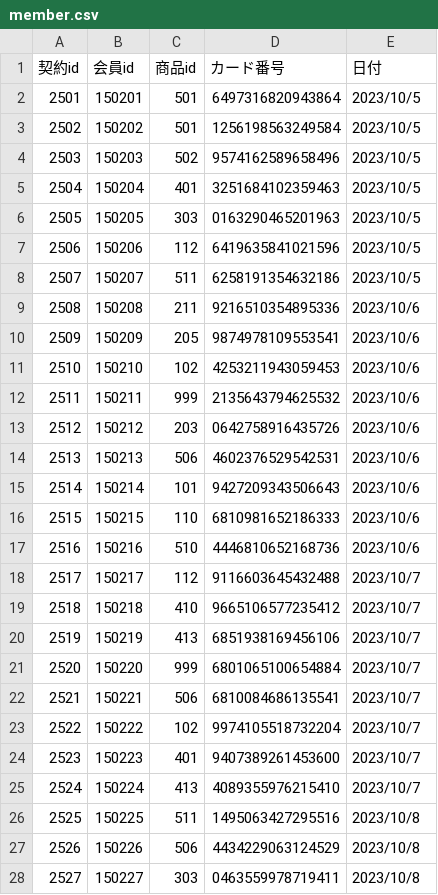
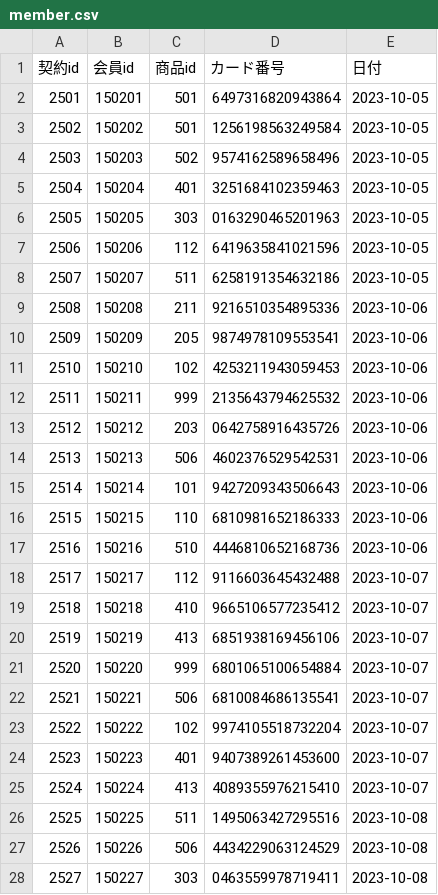
Before and after one commit to M-034/spring-boot3-batch-train-work, a CSV file: input-data/member.csv, drawn as a sheet; only a part is shown; the diff covers the shown part only.

Commit message:
member.csv修正

```diff
--- a/input-data/member.csv
+++ b/input-data/member.csv
@@ -1,28 +1,28 @@
 契約id,会員id,商品id,カード番号,日付
-2501,150201,501,6497316820943864,2023/10/5
-2502,150202,501,1256198563249584,2023/10/5
-2503,150203,502,9574162589658496,2023/10/5
-2504,150204,401,3251684102359463,2023/10/5
-2505,150205,303,0163290465201963,2023/10/5
-2506,150206,112,6419635841021596,2023/10/5
-2507,150207,511,6258191354632186,2023/10/5
-2508,150208,211,9216510354895336,2023/10/6
-2509,150209,205,9874978109553541,2023/10/6
-2510,150210,102,4253211943059453,2023/10/6
-2511,150211,999,2135643794625532,2023/10/6
-2512,150212,203,0642758916435726,2023/10/6
-2513,150213,506,4602376529542531,2023/10/6
-2514,150214,101,9427209343506643,2023/10/6
-2515,150215,110,6810981652186333,2023/10/6
-2516,150216,510,4446810652168736,2023/10/6
-2517,150217,112,9116603645432488,2023/10/7
-2518,150218,410,9665106577235412,2023/10/7
-2519,150219,413,6851938169456106,2023/10/7
-2520,150220,999,6801065100654884,2023/10/7
-2521,150221,506,6810084686135541,2023/10/7
-2522,150222,102,9974105518732204,2023/10/7
-2523,150223,401,9407389261453600,2023/10/7
-2524,150224,413,4089355976215410,2023/10/7
-2525,150225,511,1495063427295516,2023/10/8
-2526,150226,506,4434229063124529,2023/10/8
-2527,150227,303,0463559978719411,2023/10/8
+2501,150201,501,6497316820943864,2023-10-05
+2502,150202,501,1256198563249584,2023-10-05
+2503,150203,502,9574162589658496,2023-10-05
+2504,150204,401,3251684102359463,2023-10-05
+2505,150205,303,0163290465201963,2023-10-05
+2506,150206,112,6419635841021596,2023-10-05
+2507,150207,511,6258191354632186,2023-10-05
+2508,150208,211,9216510354895336,2023-10-06
+2509,150209,205,9874978109553541,2023-10-06
+2510,150210,102,4253211943059453,2023-10-06
+2511,150211,999,2135643794625532,2023-10-06
+2512,150212,203,0642758916435726,2023-10-06
+2513,150213,506,4602376529542531,2023-10-06
+2514,150214,101,9427209343506643,2023-10-06
+2515,150215,110,6810981652186333,2023-10-06
+2516,150216,510,4446810652168736,2023-10-06
+2517,150217,112,9116603645432488,2023-10-07
+2518,150218,410,9665106577235412,2023-10-07
+2519,150219,413,6851938169456106,2023-10-07
+2520,150220,999,6801065100654884,2023-10-07
+2521,150221,506,6810084686135541,2023-10-07
+2522,150222,102,9974105518732204,2023-10-07
+2523,150223,401,9407389261453600,2023-10-07
+2524,150224,413,4089355976215410,2023-10-07
+2525,150225,511,1495063427295516,2023-10-08
+2526,150226,506,4434229063124529,2023-10-08
+2527,150227,303,0463559978719411,2023-10-08
```
Also changed, not shown: 3 edited cells elsewhere in this file.
